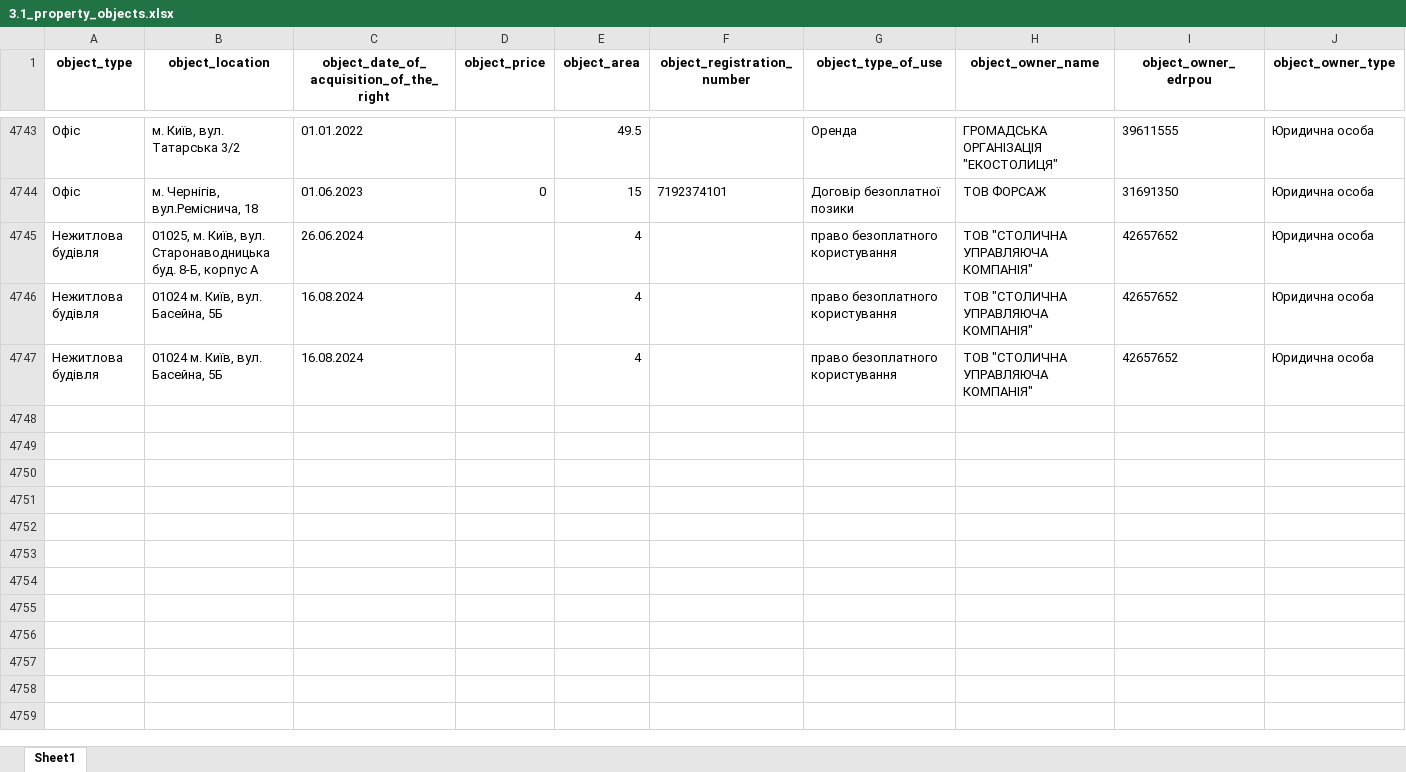
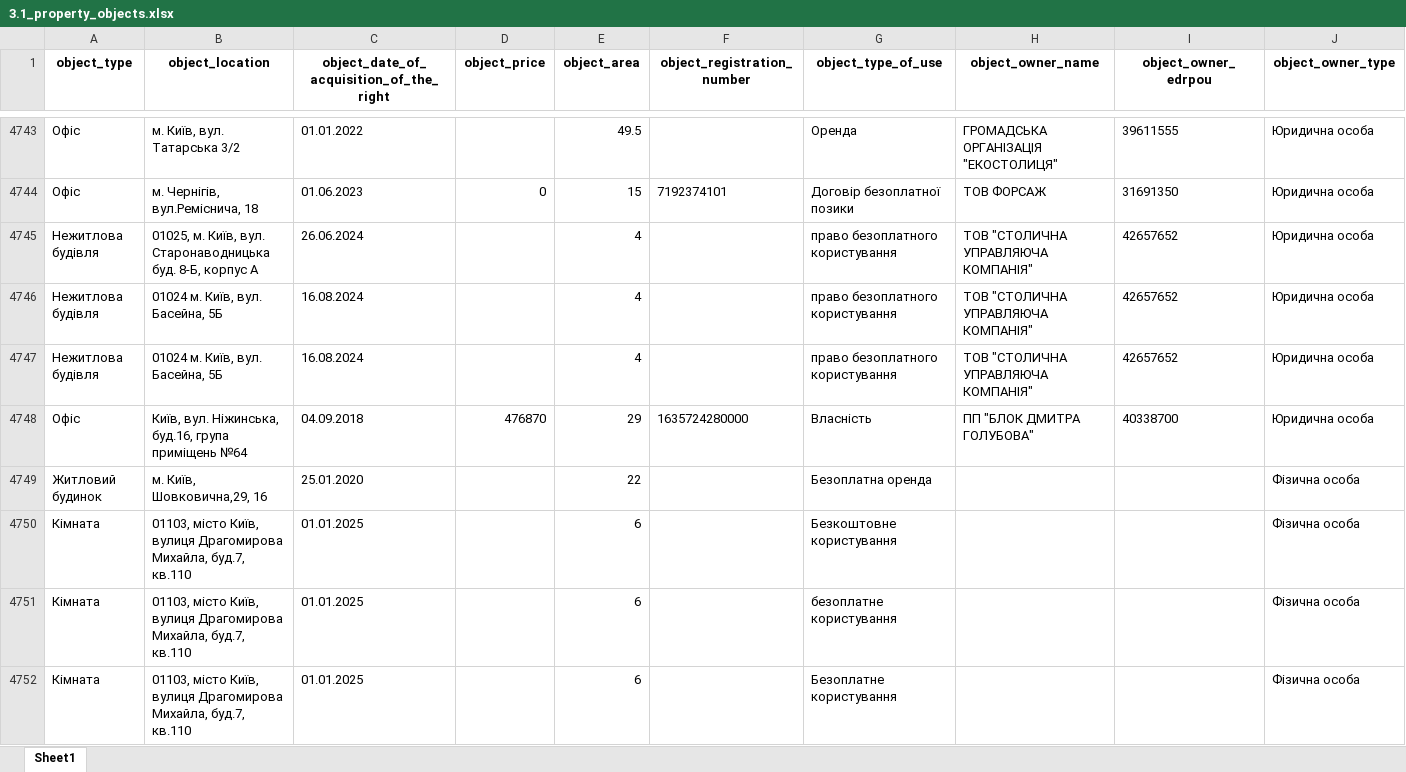
Before and after one commit to texty/politdata_nazk_tables, an Excel workbook: data/excel_tables/3.1_property_objects.xlsx, sheet Sheet1, drawn as a sheet; only a part is shown, gaps mark what is left out; values as stored, in another font and other column widths than the file's, no borders; rows hold the shown columns only; the diff covers the shown part only; the diff names each change by its address in the sheet, - before the commit and + after, or states it on an @@ line.

```diff
--- a/data/excel_tables/3.1_property_objects.xlsx (sheet Sheet1)
+++ b/data/excel_tables/3.1_property_objects.xlsx (sheet Sheet1)
+row 4748: Офіс | Київ, вул. Ніжинська, буд.16, група приміщень №64 | 04.09.2018 | 476870 | 29 | 1635724280000 | Власність | ПП "БЛОК ДМИТРА ГОЛУБОВА" | 40338700 | Юридична особа
+row 4749: Житловий будинок | м. Київ, Шовковична,29, 16 | 25.01.2020 |  | 22 |  | Безоплатна оренда |  |  | Фізична особа
+row 4750: Кімната | 01103, місто Київ, вулиця Драгомирова Михайла, буд.7, кв.110 | 01.01.2025 |  | 6 |  | Безкоштовне користування |  |  | Фізична особа
+row 4751: Кімната | 01103, місто Київ, вулиця Драгомирова Михайла, буд.7, кв.110 | 01.01.2025 |  | 6 |  | безоплатне користування |  |  | Фізична особа
+row 4752: Кімната | 01103, місто Київ, вулиця Драгомирова Михайла, буд.7, кв.110 | 01.01.2025 |  | 6 |  | Безоплатне користування |  |  | Фізична особа
```
Also changed, not shown: 24 added rows elsewhere in this sheet, data/excel_tables/0_files_where_to_look_for_local_parties.xlsx, data/excel_tables/0_reports_per_period_per_party.xlsx, 17 other files.
